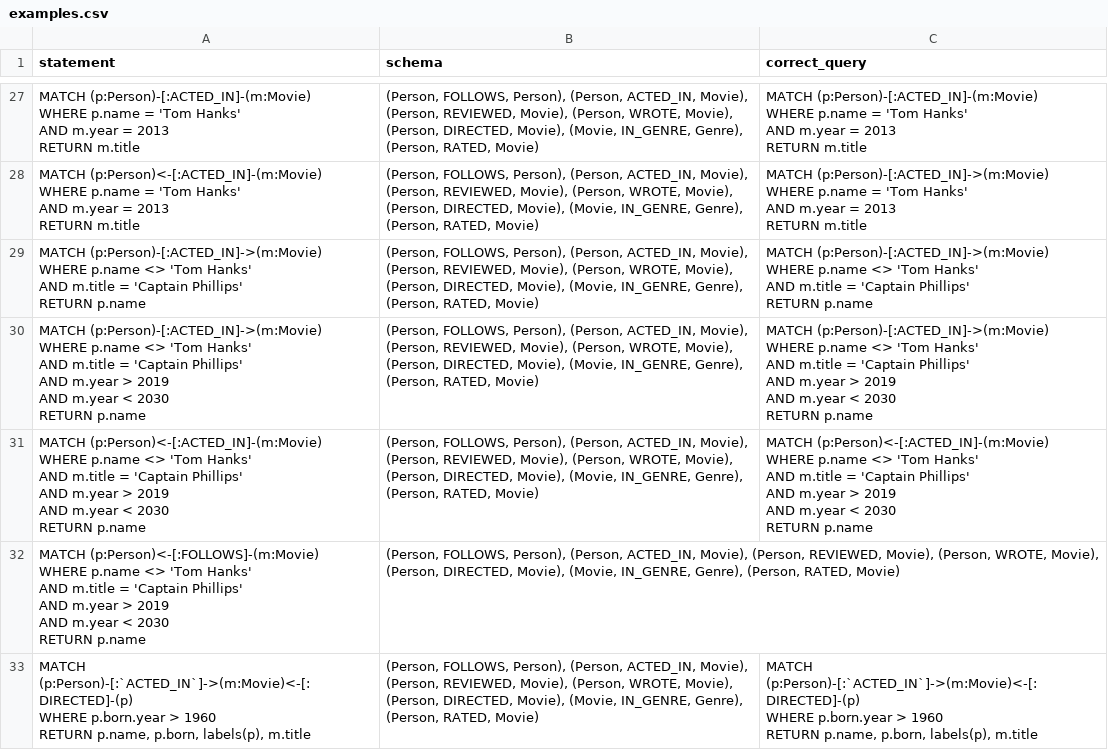
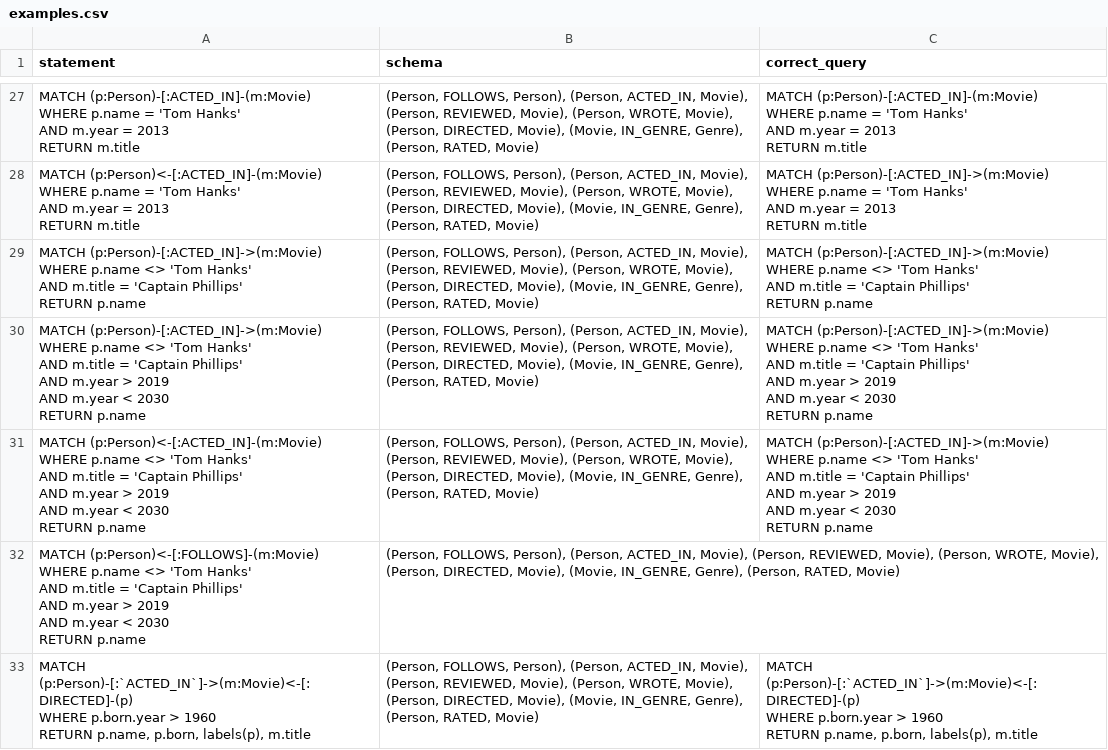
Before and after one commit to nielsdejong/cypher-guard, a CSV file: data/examples.csv, drawn as a sheet; only a part is shown, gaps mark what is left out.

Commit message:
Fixed issue in example.csv. Clean up code some more

```diff
--- a/data/examples.csv
+++ b/data/examples.csv
@@ -140,13 +140,13 @@ AND m.year < 2030
 RETURN p.name"
-"MATCH (p:Person)<-[:ACTED_IN]-(m:Movie)
-WHERE p.name <> 'Tom Hanks'
-AND m.title = 'Captain Phillips'
-AND m.year > 2019
-AND m.year < 2030
-RETURN p.name","(Person, FOLLOWS, Person), (Person, ACTED_IN, Movie), (Person, REVIEWED, Movie), (Person, WROTE, Movie), (Person, DIRECTED, Movie), (Movie, IN_GENRE, Genre), (Person, RATED, Movie)","MATCH (p:Person)<-[:ACTED_IN]-(m:Movie)
-WHERE p.name <> 'Tom Hanks'
-AND m.title = 'Captain Phillips'
-AND m.year > 2019
-AND m.year < 2030
-RETURN p.name"
+"MATCH (p:Person)<-[:ACTED_IN]-(m:Movie)
+WHERE p.name <> 'Tom Hanks'
+AND m.title = 'Captain Phillips'
+AND m.year > 2019
+AND m.year < 2030
+RETURN p.name","(Person, FOLLOWS, Person), (Person, ACTED_IN, Movie), (Person, REVIEWED, Movie), (Person, WROTE, Movie), (Person, DIRECTED, Movie), (Movie, IN_GENRE, Genre), (Person, RATED, Movie)","MATCH (p:Person)-[:ACTED_IN]->(m:Movie)
+WHERE p.name <> 'Tom Hanks'
+AND m.title = 'Captain Phillips'
+AND m.year > 2019
+AND m.year < 2030
+RETURN p.name"
 "MATCH (p:Person)<-[:FOLLOWS]-(m:Movie)
```
Also changed, not shown: 2 other files.
